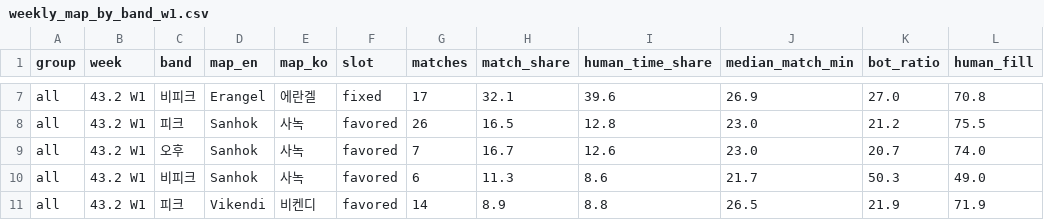
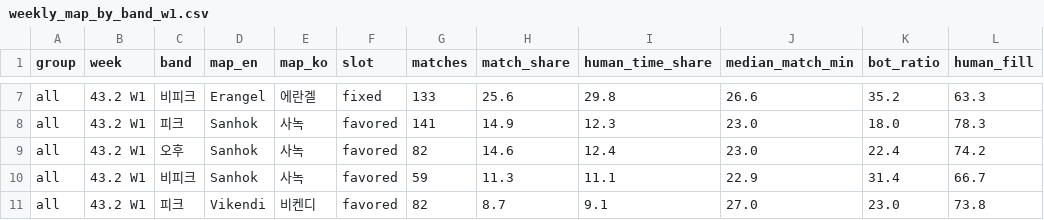
Before and after one commit to Gganbu-Kor/pubg-map-rotation, a CSV file: data/processed/weekly_map_by_band_w1.csv, drawn as a sheet; only a part is shown, gaps mark what is left out; the diff covers the shown part only; the diff names each change by its address in the sheet, - before the commit and + after, or states it on an @@ line.

```diff
--- a/data/processed/weekly_map_by_band_w1.csv
+++ b/data/processed/weekly_map_by_band_w1.csv
-G7 (matches): 17
+G7 (matches): 133
-H7 (match_share): 32.1
+H7 (match_share): 25.6
-I7 (human_time_share): 39.6
+I7 (human_time_share): 29.8
-J7 (median_match_min): 26.9
+J7 (median_match_min): 26.6
-K7 (bot_ratio): 27.0
+K7 (bot_ratio): 35.2
-L7 (human_fill): 70.8
+L7 (human_fill): 63.3
-G8 (matches): 26
+G8 (matches): 141
-H8 (match_share): 16.5
+H8 (match_share): 14.9
-I8 (human_time_share): 12.8
+I8 (human_time_share): 12.3
-K8 (bot_ratio): 21.2
+K8 (bot_ratio): 18.0
-L8 (human_fill): 75.5
+L8 (human_fill): 78.3
-G9 (matches): 7
+G9 (matches): 82
-H9 (match_share): 16.7
+H9 (match_share): 14.6
-I9 (human_time_share): 12.6
+I9 (human_time_share): 12.4
-K9 (bot_ratio): 20.7
+K9 (bot_ratio): 22.4
-L9 (human_fill): 74.0
+L9 (human_fill): 74.2
-G10 (matches): 6
+G10 (matches): 59
-I10 (human_time_share): 8.6
+I10 (human_time_share): 11.1
-J10 (median_match_min): 21.7
+J10 (median_match_min): 22.9
-K10 (bot_ratio): 50.3
+K10 (bot_ratio): 31.4
-L10 (human_fill): 49.0
+L10 (human_fill): 66.7
-G11 (matches): 14
+G11 (matches): 82
-H11 (match_share): 8.9
+H11 (match_share): 8.7
-I11 (human_time_share): 8.8
+I11 (human_time_share): 9.1
-J11 (median_match_min): 26.5
+J11 (median_match_min): 27.0
-K11 (bot_ratio): 21.9
+K11 (bot_ratio): 23.0
-L11 (human_fill): 71.9
+L11 (human_fill): 73.8
```
Also changed, not shown: 148 edited cells elsewhere in this file, data/processed/bootstrap_ci_w1.csv, data/processed/hourly_kst_w1.csv, 10 other files.
